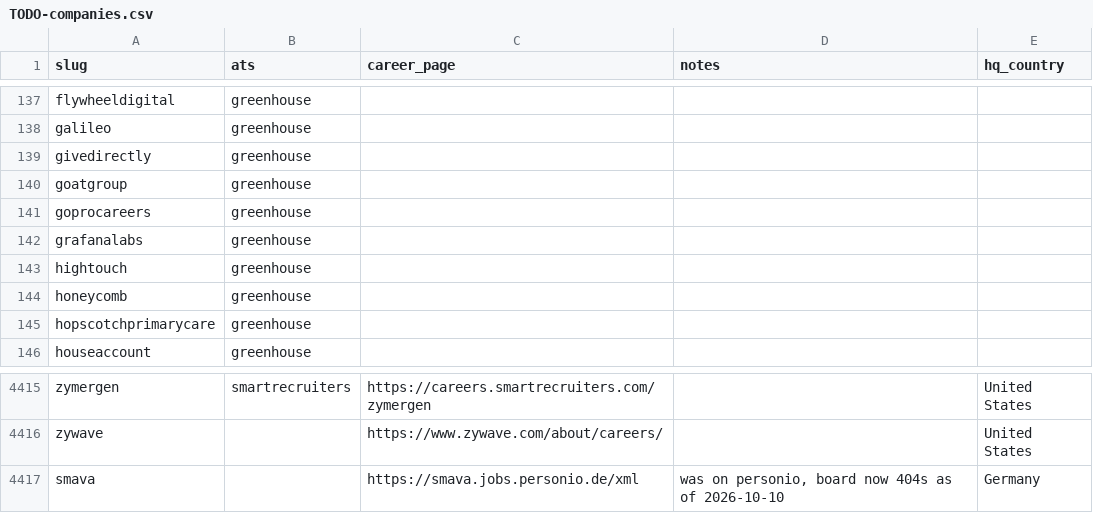
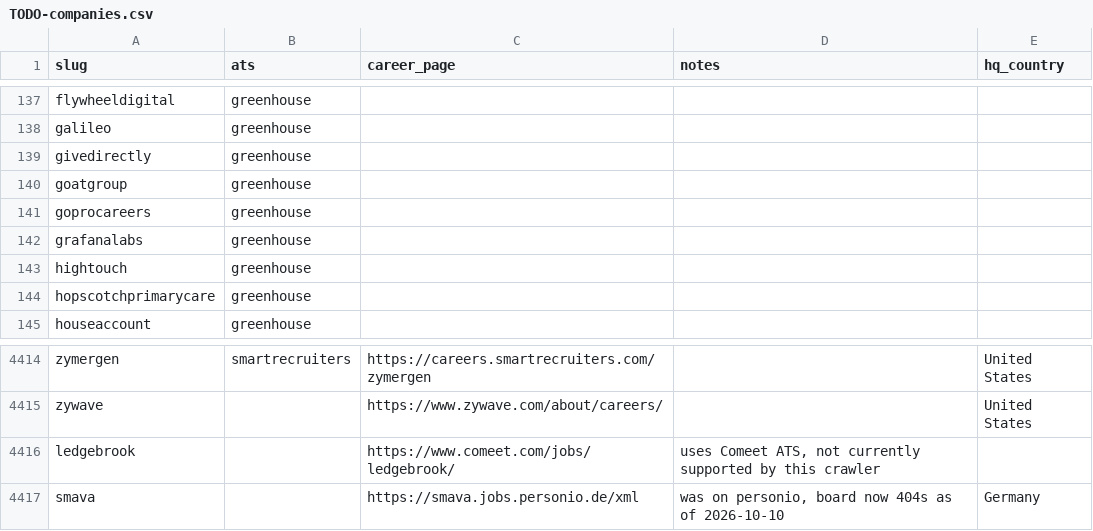
Before and after one commit to clarmso/job-board-crawler, a CSV file: TODO-companies.csv, drawn as a sheet; only a part is shown, gaps mark what is left out; removed rows and columns are numbered as before the commit, all else as after; the diff names each change by its address in the sheet, - before the commit and + after, or states it on an @@ line.

```diff
--- a/TODO-companies.csv
+++ b/TODO-companies.csv
-row 144: honeycomb | greenhouse
+row 4416: ledgebrook |  | https://www.comeet.com/jobs/ledgebrook/ | uses Comeet ATS, not currently supported by this crawler
```
Also changed, not shown: companies.csv.
